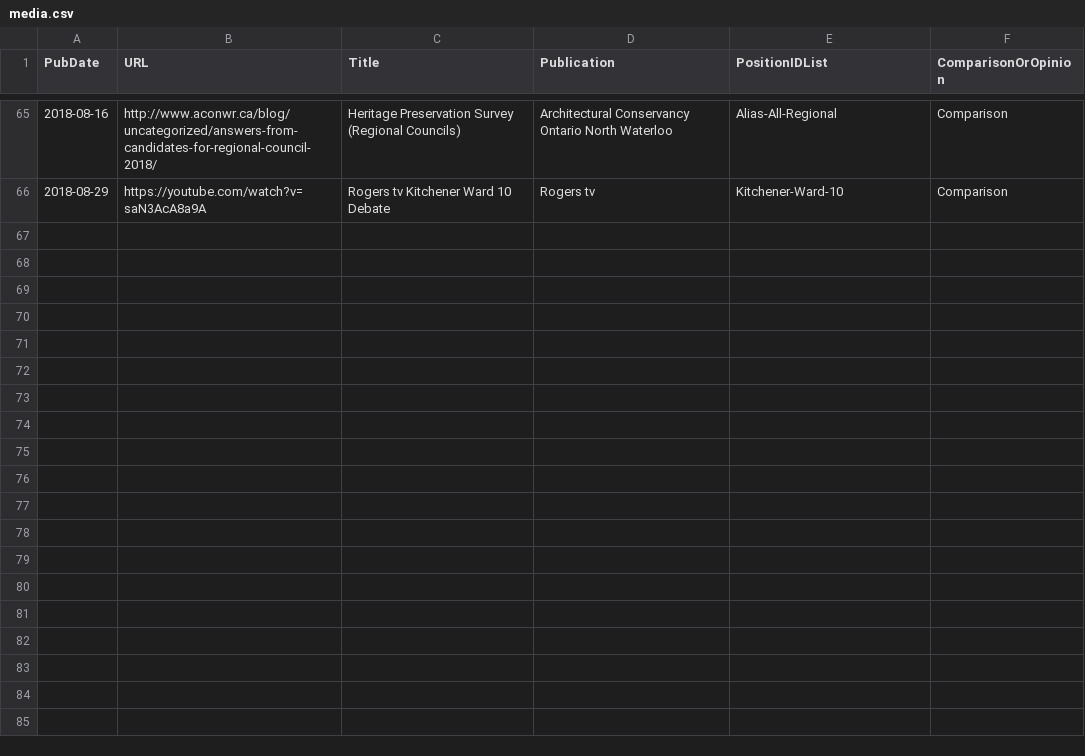
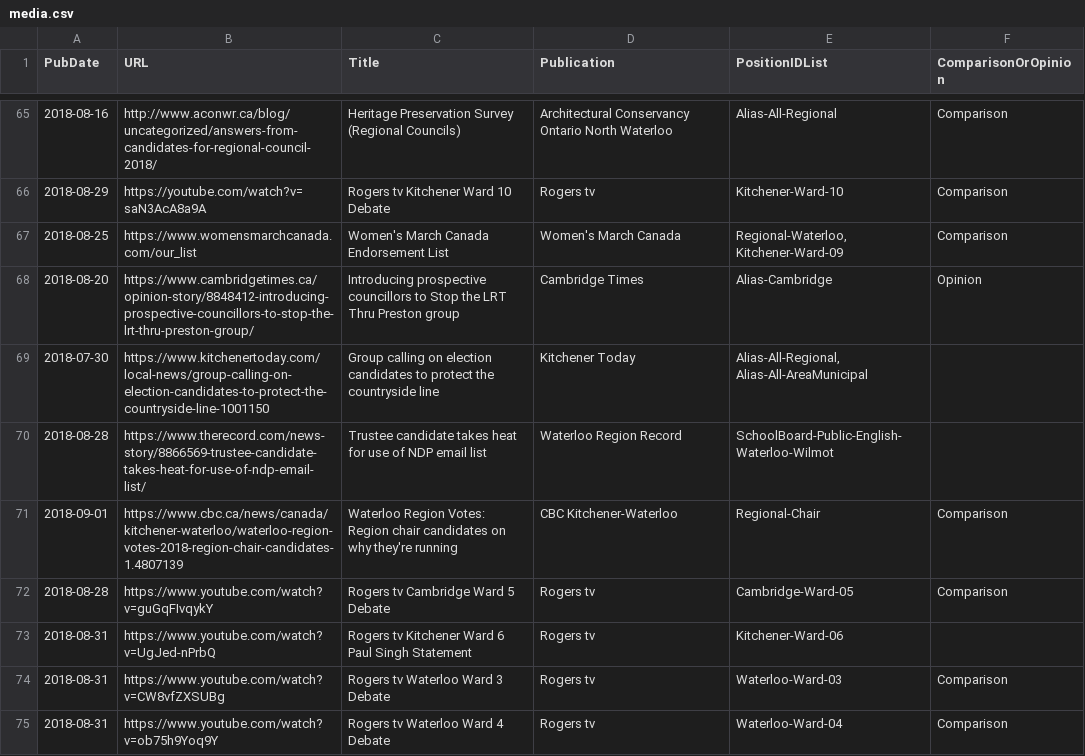
Before and after one commit to s-kennedy/wr-votes, a CSV file: _data/sync/media.csv, drawn as a sheet; only a part is shown, gaps mark what is left out; the diff names each change by its address in the sheet, - before the commit and + after, or states it on an @@ line.

Commit message:
Add Women's March Canada endorsements, anti LRT story, Hold the Line story, Scott Piatkowski story, Regional Chair comparisons, Rogers debates

```diff
--- a/_data/sync/media.csv
+++ b/_data/sync/media.csv
+row 67: 2018-08-25 | https://www.womensmarchcanada.com/our_list | Women's March Canada Endorsement List | Women's March Canada | Regional-Waterloo, Kitchener-Ward-09 | Comparison
+row 68: 2018-08-20 | https://www.cambridgetimes.ca/opinion-story/8848412-introducing-prospective-councillors-to-stop-the-lrt-thru-preston-group/ | Introducing prospective councillors to Stop the LRT Thru Preston group | Cambridge Times | Alias-Cambridge | Opinion
+row 69: 2018-07-30 | https://www.kitchenertoday.com/local-news/group-calling-on-election-candidates-to-protect-the-countryside-line-1001150 | Group calling on election candidates to protect the countryside line | Kitchener Today | Alias-All-Regional, Alias-All-AreaMunicipal
+row 70: 2018-08-28 | https://www.therecord.com/news-story/8866569-trustee-candidate-takes-heat-for-use-of-ndp-email-list/ | Trustee candidate takes heat for use of NDP email list | Waterloo Region Record | SchoolBoard-Public-English-Waterloo-Wilmot
+row 71: 2018-09-01 | https://www.cbc.ca/news/canada/kitchener-waterloo/waterloo-region-votes-2018-region-chair-candidates-1.4807139 | Waterloo Region Votes: Region chair candidates on why they're running | CBC Kitchener-Waterloo | Regional-Chair | Comparison
+row 72: 2018-08-28 | https://www.youtube.com/watch?v=guGqFIvqykY | Rogers tv Cambridge Ward 5 Debate | Rogers tv | Cambridge-Ward-05 | Comparison
+row 73: 2018-08-31 | https://www.youtube.com/watch?v=UgJed-nPrbQ | Rogers tv Kitchener Ward 6 Paul Singh Statement | Rogers tv | Kitchener-Ward-06
+row 74: 2018-08-31 | https://www.youtube.com/watch?v=CW8vfZXSUBg | Rogers tv Waterloo Ward 3 Debate | Rogers tv | Waterloo-Ward-03 | Comparison
+row 75: 2018-08-31 | https://www.youtube.com/watch?v=ob75h9Yoq9Y | Rogers tv Waterloo Ward 4 Debate | Rogers tv | Waterloo-Ward-04 | Comparison
```
